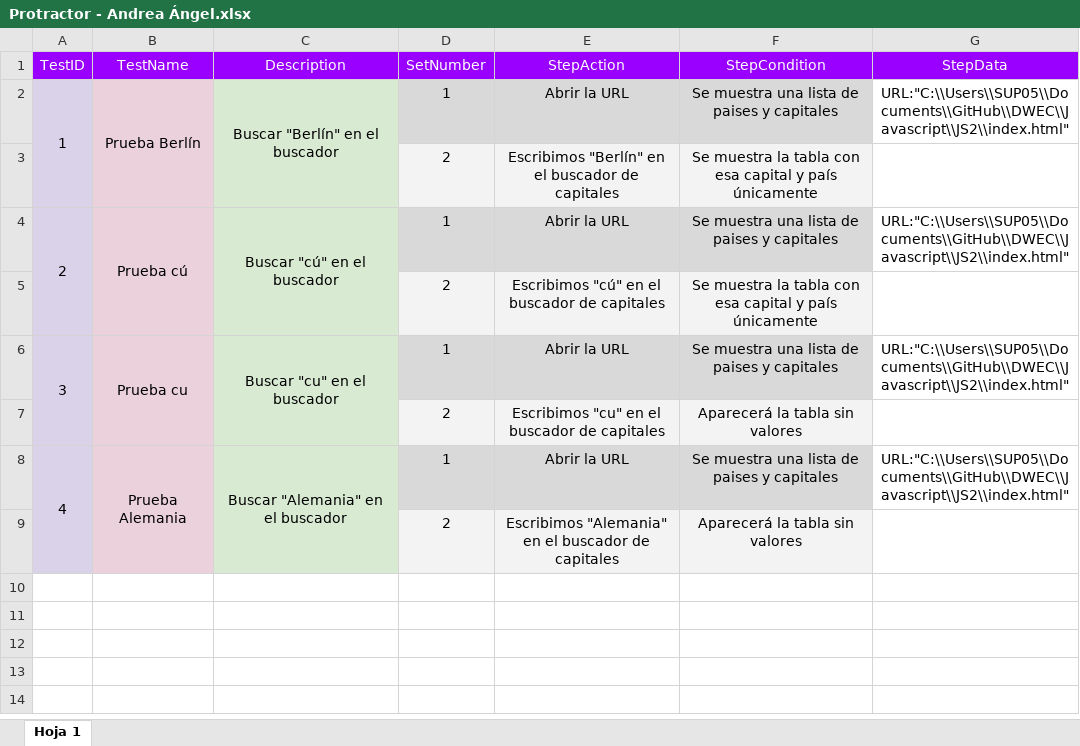
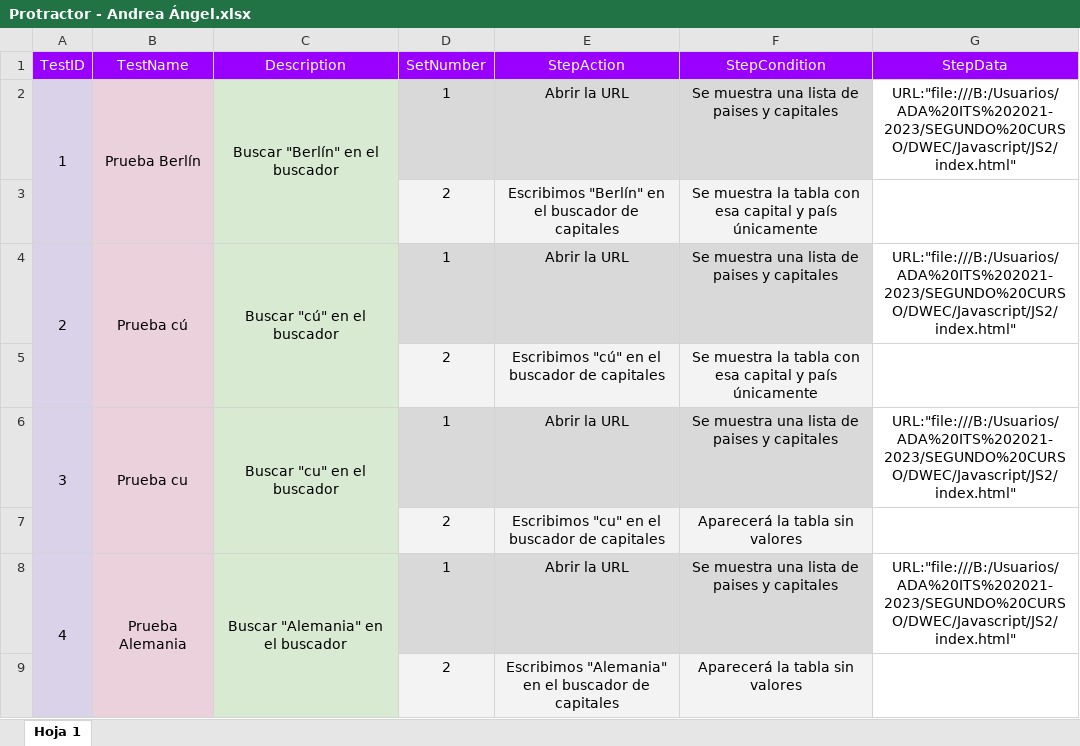
Before and after one commit to andreangrc/DWEC, an Excel workbook: Javascript/JS2/protractor/Protractor - Andrea Ángel.xlsx, sheet Hoja 1, drawn as a sheet; values as stored, in another font and other column widths than the file's, no borders; charts and pictures not drawn; the diff names each change by its address in the sheet, - before the commit and + after, or states it on an @@ line.

Commit message:
Excel protractor

```diff
--- a/Javascript/JS2/protractor/Protractor - Andrea Ángel.xlsx (sheet Hoja 1)
+++ b/Javascript/JS2/protractor/Protractor - Andrea Ángel.xlsx (sheet Hoja 1)
-G2 (StepData): URL:"C:\\Users\\SUP05\\Documents\\GitHub\\DWEC\\Javascript\\JS2\\index.html"
+G2 (StepData): URL:"file:///B:/Usuarios/ADA%20ITS%202021-2023/SEGUNDO%20CURSO/DWEC/Javascript/JS2/index.html"
-G4 (StepData): URL:"C:\\Users\\SUP05\\Documents\\GitHub\\DWEC\\Javascript\\JS2\\index.html"
+G4 (StepData): URL:"file:///B:/Usuarios/ADA%20ITS%202021-2023/SEGUNDO%20CURSO/DWEC/Javascript/JS2/index.html"
-G6 (StepData): URL:"C:\\Users\\SUP05\\Documents\\GitHub\\DWEC\\Javascript\\JS2\\index.html"
+G6 (StepData): URL:"file:///B:/Usuarios/ADA%20ITS%202021-2023/SEGUNDO%20CURSO/DWEC/Javascript/JS2/index.html"
-G8 (StepData): URL:"C:\\Users\\SUP05\\Documents\\GitHub\\DWEC\\Javascript\\JS2\\index.html"
+G8 (StepData): URL:"file:///B:/Usuarios/ADA%20ITS%202021-2023/SEGUNDO%20CURSO/DWEC/Javascript/JS2/index.html"
```
